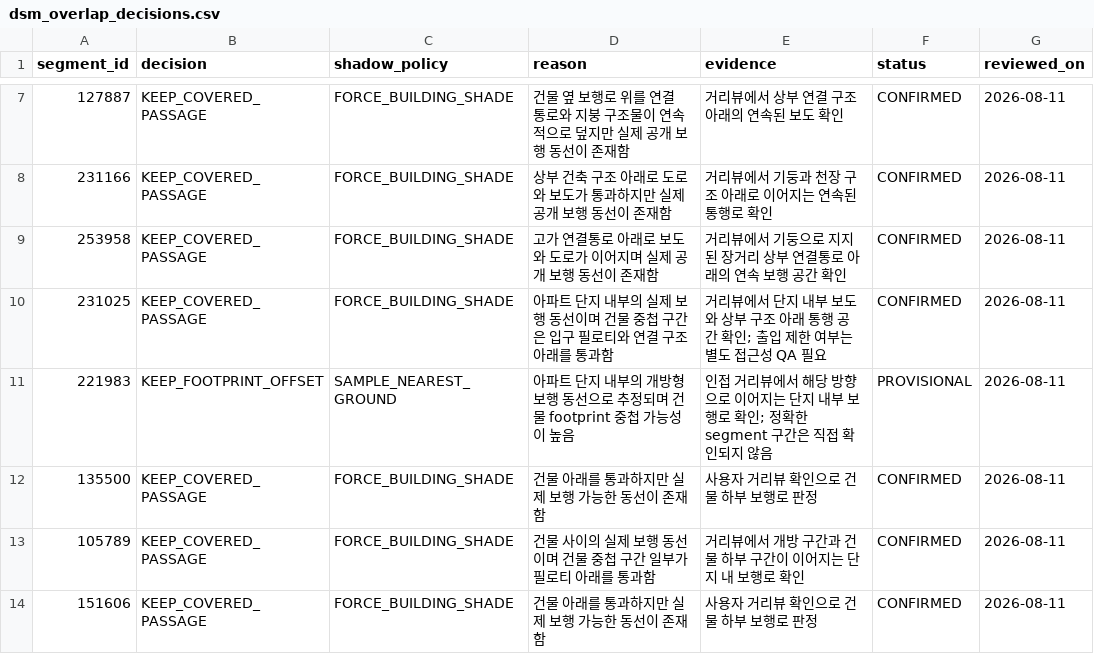
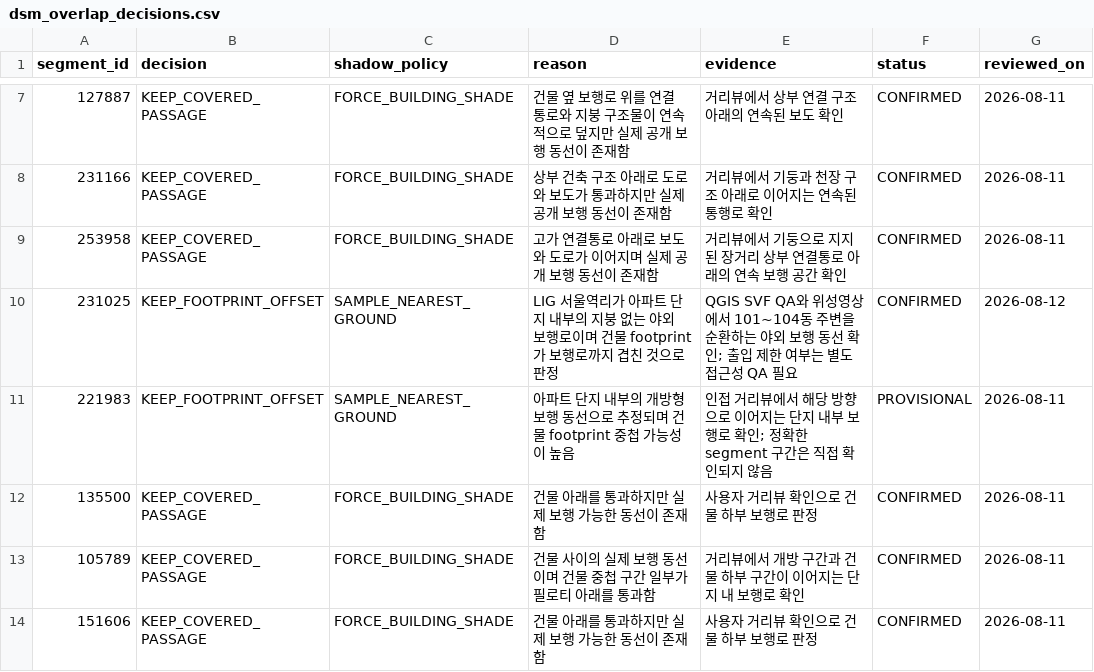
Before and after one commit to mungroute/data-pipeline, a CSV file: config/dsm_overlap_decisions.csv, drawn as a sheet; only a part is shown, gaps mark what is left out.

```diff
--- a/config/dsm_overlap_decisions.csv
+++ b/config/dsm_overlap_decisions.csv
@@ -9,3 +9,3 @@ segment_id,decision,shadow_policy,reason,evidence,status,reviewed_on
 253958,KEEP_COVERED_PASSAGE,FORCE_BUILDING_SHADE,"고가 연결통로 아래로 보도와 도로가 이어지며 실제 공개 보행 동선이 존재함","거리뷰에서 기둥으로 지지된 장거리 상부 연결통로 아래의 연속 보행 공간 확인",CONFIRMED,2026-08-11
-231025,KEEP_COVERED_PASSAGE,FORCE_BUILDING_SHADE,"아파트 단지 내부의 실제 보행 동선이며 건물 중첩 구간은 입구 필로티와 연결 구조 아래를 통과함","거리뷰에서 단지 내부 보도와 상부 구조 아래 통행 공간 확인; 출입 제한 여부는 별도 접근성 QA 필요",CONFIRMED,2026-08-11
+231025,KEEP_FOOTPRINT_OFFSET,SAMPLE_NEAREST_GROUND,"LIG 서울역리가 아파트 단지 내부의 지붕 없는 야외 보행로이며 건물 footprint가 보행로까지 겹친 것으로 판정","QGIS SVF QA와 위성영상에서 101~104동 주변을 순환하는 야외 보행 동선 확인; 출입 제한 여부는 별도 접근성 QA 필요",CONFIRMED,2026-08-12
 221983,KEEP_FOOTPRINT_OFFSET,SAMPLE_NEAREST_GROUND,"아파트 단지 내부의 개방형 보행 동선으로 추정되며 건물 footprint 중첩 가능성이 높음","인접 거리뷰에서 해당 방향으로 이어지는 단지 내부 보행로 확인; 정확한 segment 구간은 직접 확인되지 않음",PROVISIONAL,2026-08-11
```
Also changed, not shown: 15 other files.
